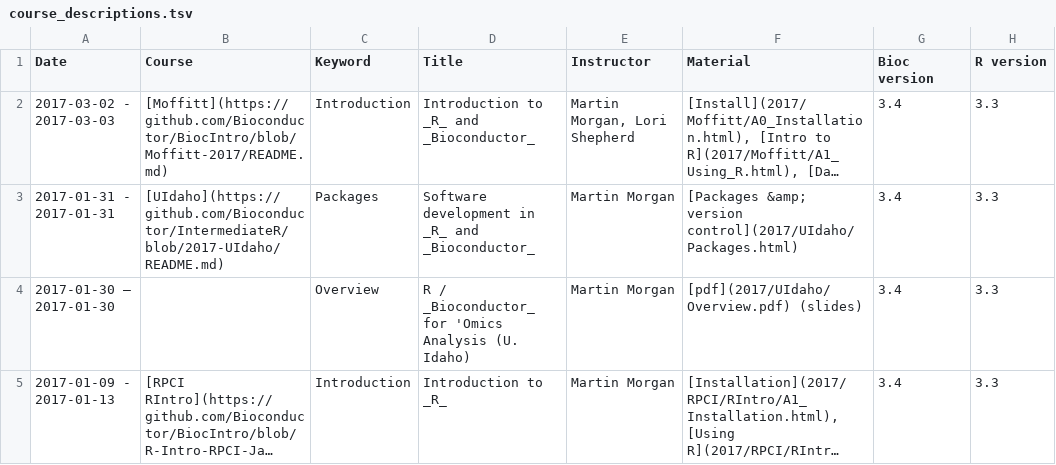
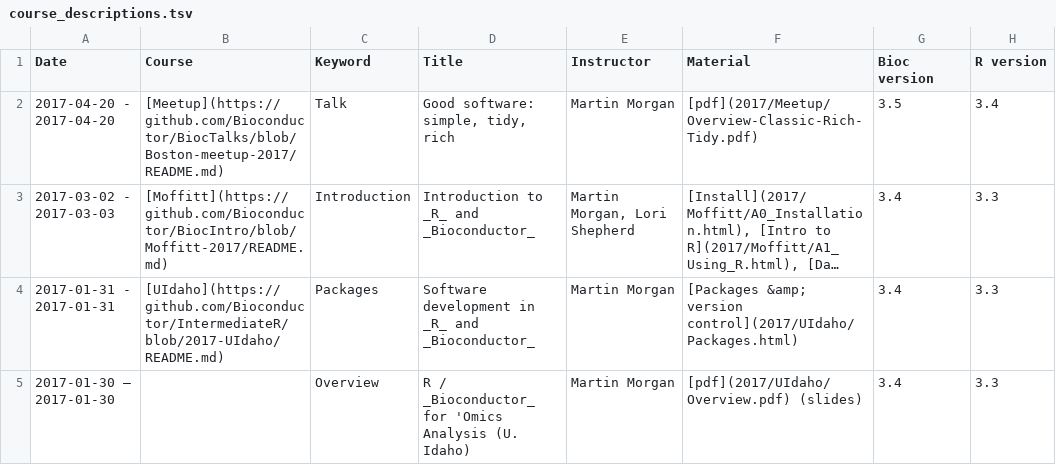
Before and after one commit to Bioconductor/bioconductor.org, a TSV file: etc/course_descriptions.tsv, drawn as a sheet; only a part is shown; the shorter side is filled out with more unchanged rows; long unchanged cells end in …; the diff names each change by its address in the sheet, - before the commit and + after, or states it on an @@ line.

Commit message:
add Boston meetup slides
git-svn-id: https://hedgehog.fhcrc.org/bioconductor/trunk/bioconductor.org@129135 bc3139a8-67e5-0310-9ffc-ced21a209358

```diff
--- a/etc/course_descriptions.tsv
+++ b/etc/course_descriptions.tsv
+row 2: 2017-04-20 - 2017-04-20 | [Meetup](https://github.com/Bioconductor/BiocTalks/blob/Boston-meetup-2017/README.md) | Talk | Good software: simple, tidy, rich | Martin Morgan | [pdf](2017/Meetup/Overview-Classic-Rich-Tidy.pdf) | 3.5 | 3.4
```
